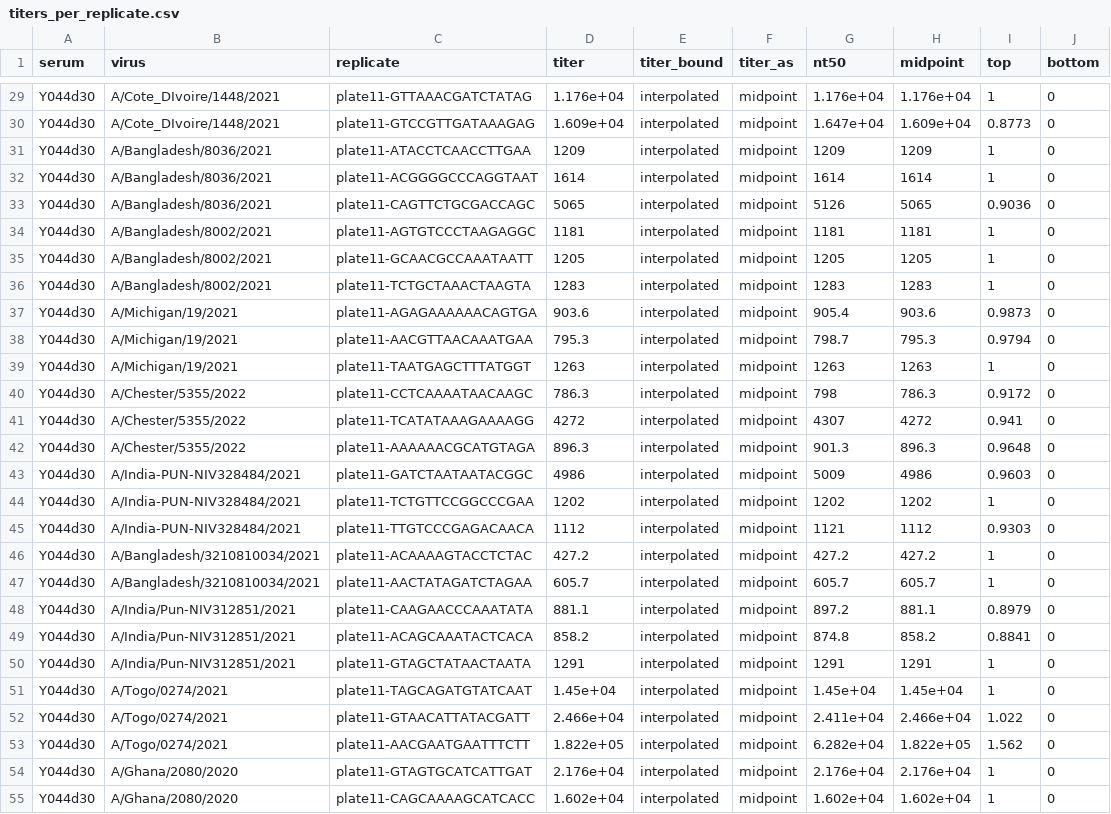
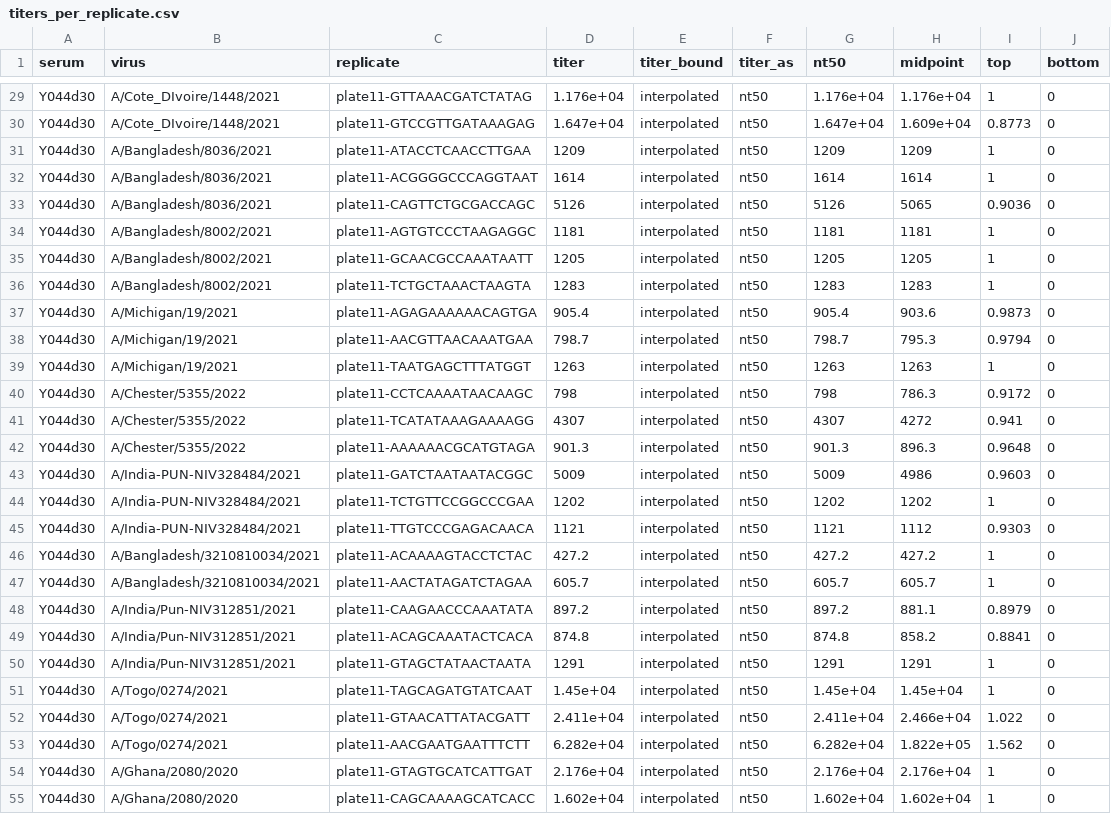
Before and after one commit to jbloomlab/seqneut-pipeline, a CSV file: test_example/results/sera/Y044d30/titers_per_replicate.csv, drawn as a sheet; only a part is shown, gaps mark what is left out; the diff covers the shown part only; the diff names each change by its address in the sheet, - before the commit and + after, or states it on an @@ line.

Commit message:
compute one sera titers as nt50 rather than midpoint

```diff
--- a/test_example/results/sera/Y044d30/titers_per_replicate.csv
+++ b/test_example/results/sera/Y044d30/titers_per_replicate.csv
-F29:F55 (titer_as): midpoint
+F29:F55 (titer_as): nt50
-D30 (titer): 1.609e+04
+D30 (titer): 1.647e+04
-D33 (titer): 5065
+D33 (titer): 5126
-D37 (titer): 903.6
+D37 (titer): 905.4
-D38 (titer): 795.3
+D38 (titer): 798.7
-D40 (titer): 786.3
+D40 (titer): 798
-D41 (titer): 4272
+D41 (titer): 4307
-D42 (titer): 896.3
+D42 (titer): 901.3
-D43 (titer): 4986
+D43 (titer): 5009
-D45 (titer): 1112
+D45 (titer): 1121
-D48 (titer): 881.1
+D48 (titer): 897.2
-D49 (titer): 858.2
+D49 (titer): 874.8
-D52 (titer): 2.466e+04
+D52 (titer): 2.411e+04
-D53 (titer): 1.822e+05
+D53 (titer): 6.282e+04
```
Also changed, not shown: 136 edited cells elsewhere in this file, test_example/results/aggregated_titers/titers.csv, test_example/results/sera/Y044d30/titers.csv, 2 other files.
